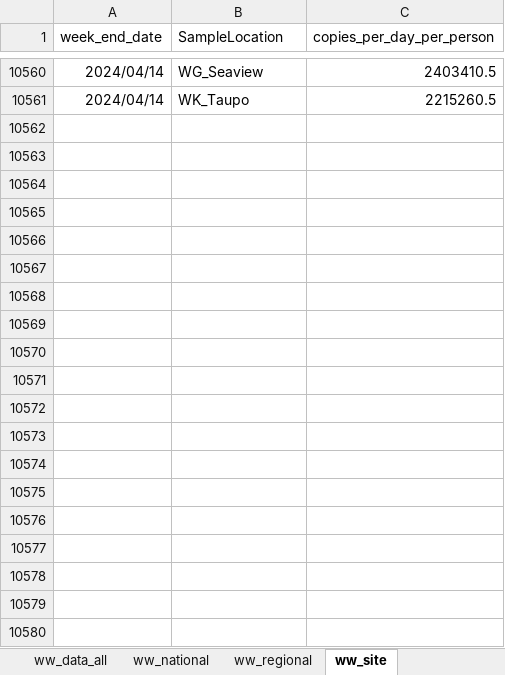
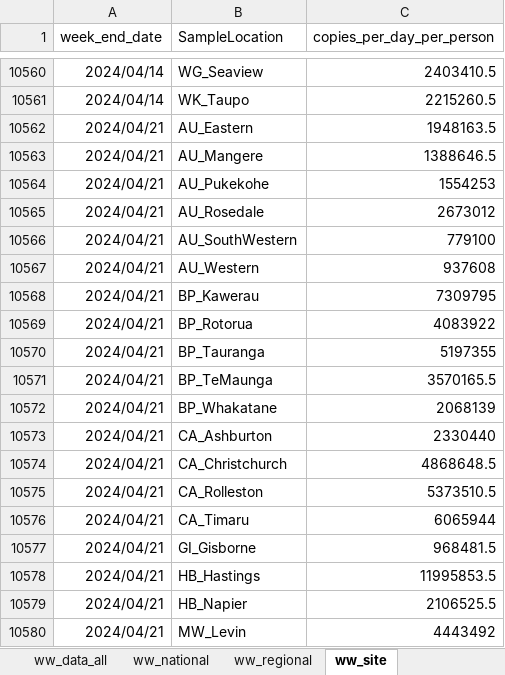
Before and after one commit to ESR-NZ/covid_in_wastewater, an Excel workbook: data/sars_cov2_wastewater_aotearoa.xlsx, sheet ww_site, drawn as a sheet; only a part is shown, gaps mark what is left out; values as stored, in another font and other column widths than the file's, no borders; table styles not drawn; the diff covers the shown part only; the diff names each change by its address in the sheet, - before the commit and + after, or states it on an @@ line.

```diff
--- a/data/sars_cov2_wastewater_aotearoa.xlsx (sheet ww_site)
+++ b/data/sars_cov2_wastewater_aotearoa.xlsx (sheet ww_site)
+row 10562: 2024/04/21 | AU_Eastern | 1948163.5
+row 10563: 2024/04/21 | AU_Mangere | 1388646.5
+row 10564: 2024/04/21 | AU_Pukekohe | 1554253
+row 10565: 2024/04/21 | AU_Rosedale | 2673012
+row 10566: 2024/04/21 | AU_SouthWestern | 779100
+row 10567: 2024/04/21 | AU_Western | 937608
+row 10568: 2024/04/21 | BP_Kawerau | 7309795
+row 10569: 2024/04/21 | BP_Rotorua | 4083922
+row 10570: 2024/04/21 | BP_Tauranga | 5197355
+row 10571: 2024/04/21 | BP_TeMaunga | 3570165.5
+row 10572: 2024/04/21 | BP_Whakatane | 2068139
+row 10573: 2024/04/21 | CA_Ashburton | 2330440
+row 10574: 2024/04/21 | CA_Christchurch | 4868648.5
+row 10575: 2024/04/21 | CA_Rolleston | 5373510.5
+row 10576: 2024/04/21 | CA_Timaru | 6065944
+row 10577: 2024/04/21 | GI_Gisborne | 968481.5
+row 10578: 2024/04/21 | HB_Hastings | 11995853.5
+row 10579: 2024/04/21 | HB_Napier | 2106525.5
+row 10580: 2024/04/21 | MW_Levin | 4443492
```
Also changed, not shown: 24 added rows elsewhere in this sheet, sheet ww_data_all, sheet cases_site, sheet ww_regional, sheet cases_regional, sheet ww_national, sheet cases_national, 7 other files.
